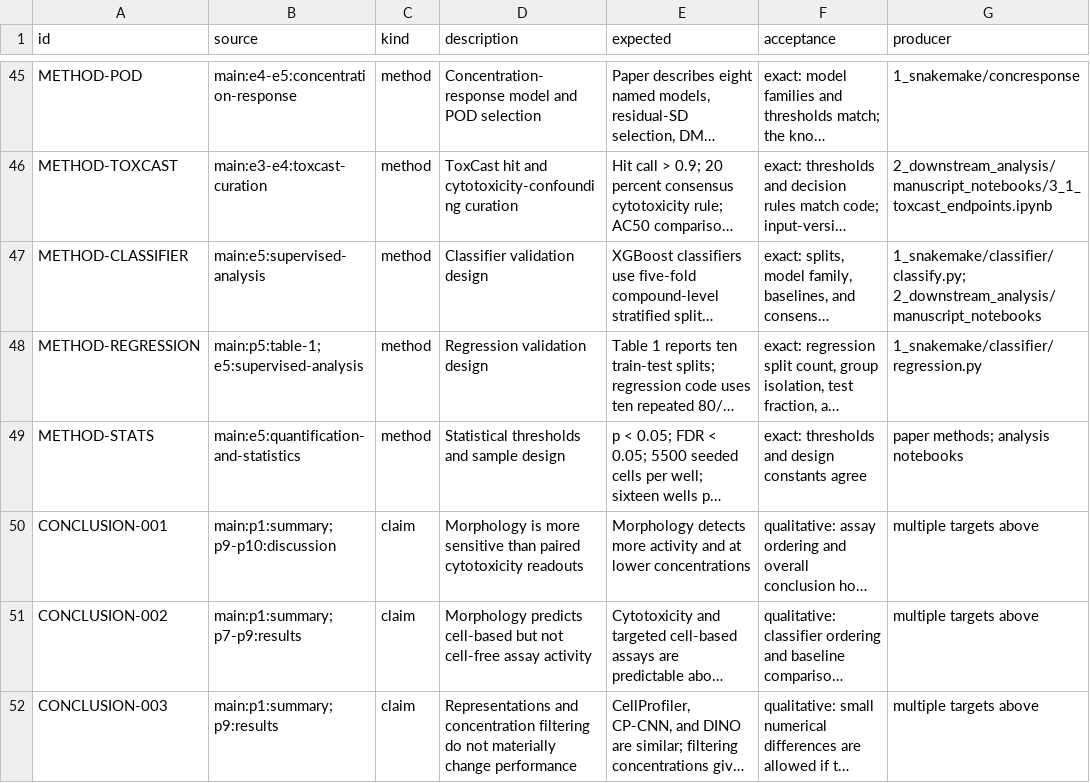
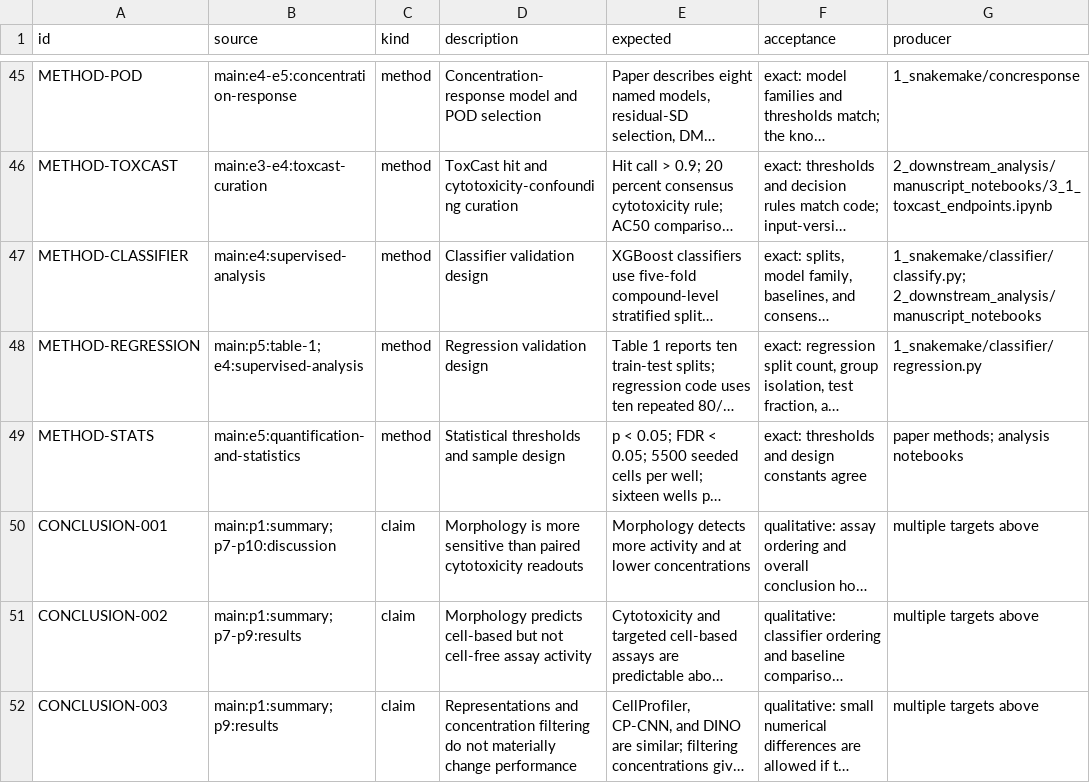
Before and after one commit to broadinstitute/2024_09_09_Axiom_OASIS, a TSV file: paper/targets.tsv, drawn as a sheet; only a part is shown, gaps mark what is left out; long unchanged cells end in …; the diff covers the shown part only; the diff names each change by its address in the sheet, - before the commit and + after, or states it on an @@ line.

Commit message:
Correct paper contract provenance and transcription

```diff
--- a/paper/targets.tsv
+++ b/paper/targets.tsv
-B47 (source): main:e5:supervised-analysis
+B47 (source): main:e4:supervised-analysis
-B48 (source): main:p5:table-1; e5:supervised-analysis
+B48 (source): main:p5:table-1; e4:supervised-analysis
-B50 (source): main:p1:summary; p9-p10:discussion
+B50 (source): main:p1:summary; p7-p10:discussion
```
Also changed, not shown: 8 edited cells elsewhere in this file, 5 other files.
